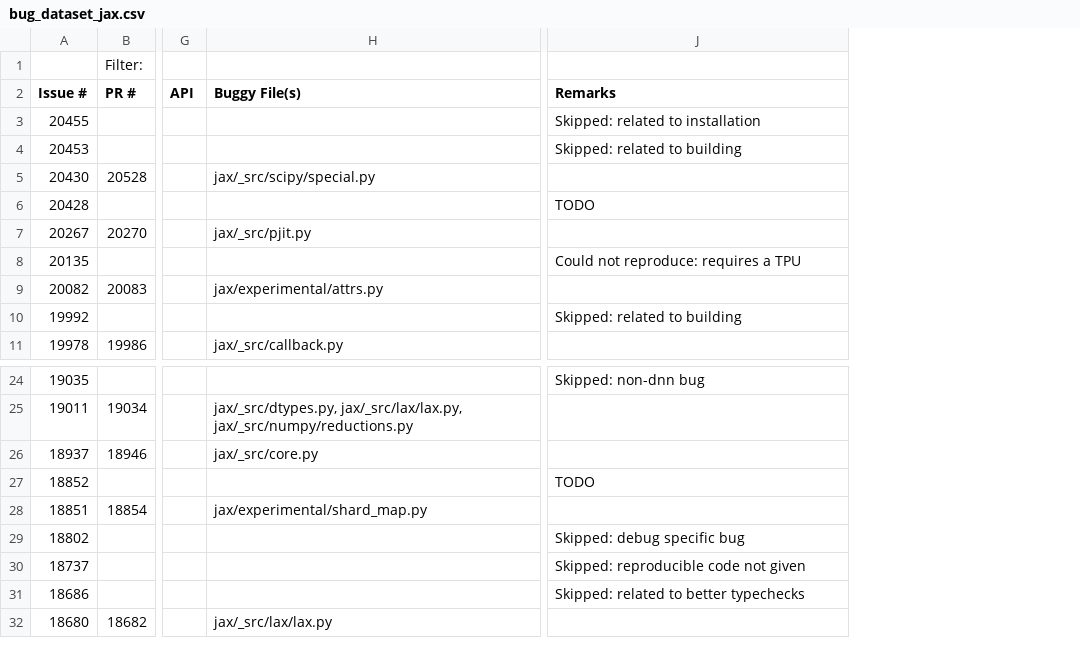
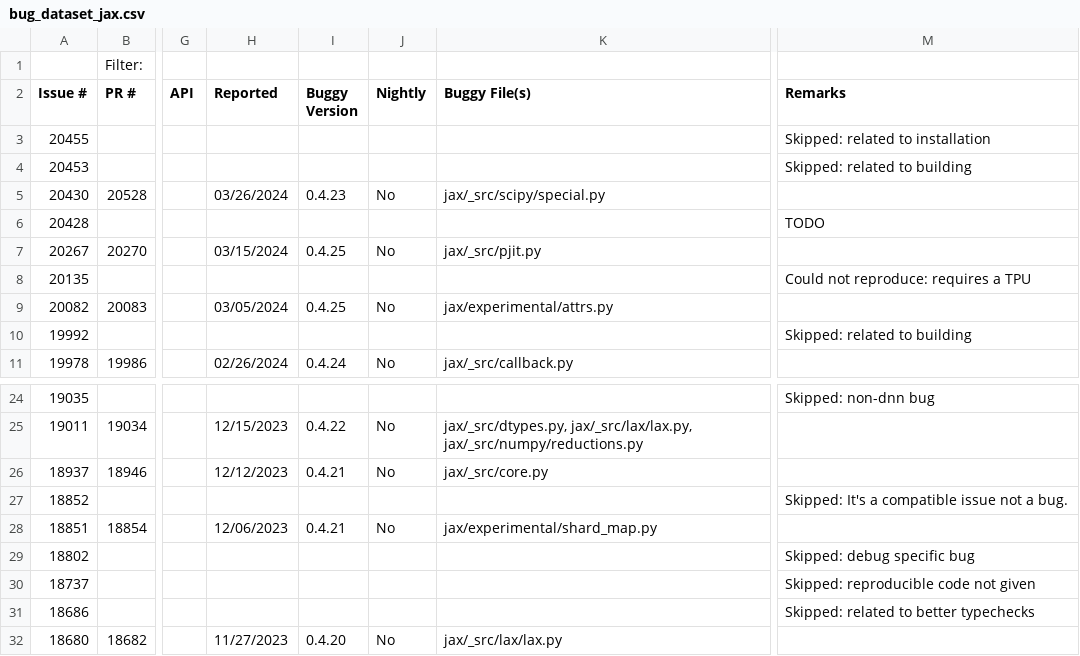
Before and after one commit to ncsu-swat/bugsindlls, a CSV file: bug_dataset_jax.csv, drawn as a sheet; only a part is shown, gaps mark what is left out; addresses are those after the commit; the diff names each change by its address in the sheet, - before the commit and + after, or states it on an @@ line.

Commit message:
Added "Reported", "Buggy version" and "Nightly" columns in the csv files

```diff
--- a/bug_dataset_jax.csv
+++ b/bug_dataset_jax.csv
+column H (Reported), rows 5-11: 03/26/2024 |  | 03/15/2024 |  | 03/05/2024 |  | 02/26/2024; rows 25-32: 12/15/2023 | 12/12/2023 |  | 12/06/2023 |  |  |  | 11/27/2023
+column I (Buggy Version), rows 5-11: 0.4.23 |  | 0.4.25 |  | 0.4.25 |  | 0.4.24; rows 25-32: 0.4.22 | 0.4.21 |  | 0.4.21 |  |  |  | 0.4.20
+column J (Nightly), rows 5-11: No |  | No |  | No |  | No; rows 25-32: No | No |  | No |  |  |  | No
-M27 (Remarks): TODO
+M27 (Remarks): Skipped: It's a compatible issue not a bug.
```
Also changed, not shown: bug_dataset_pytorch.csv, bug_dataset_tensorflow.csv.
